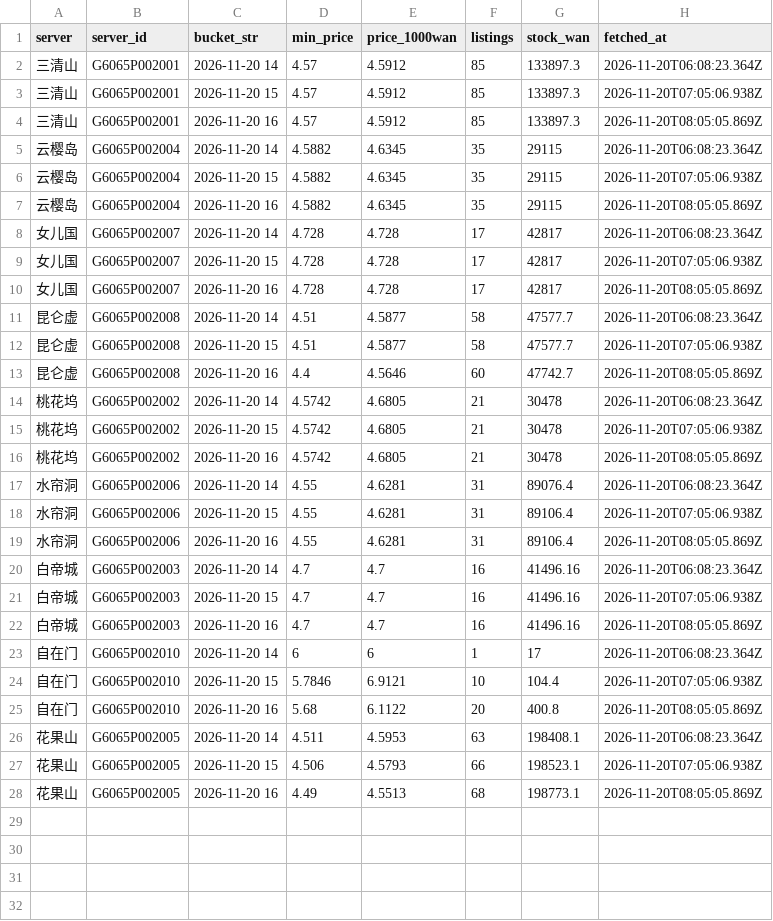
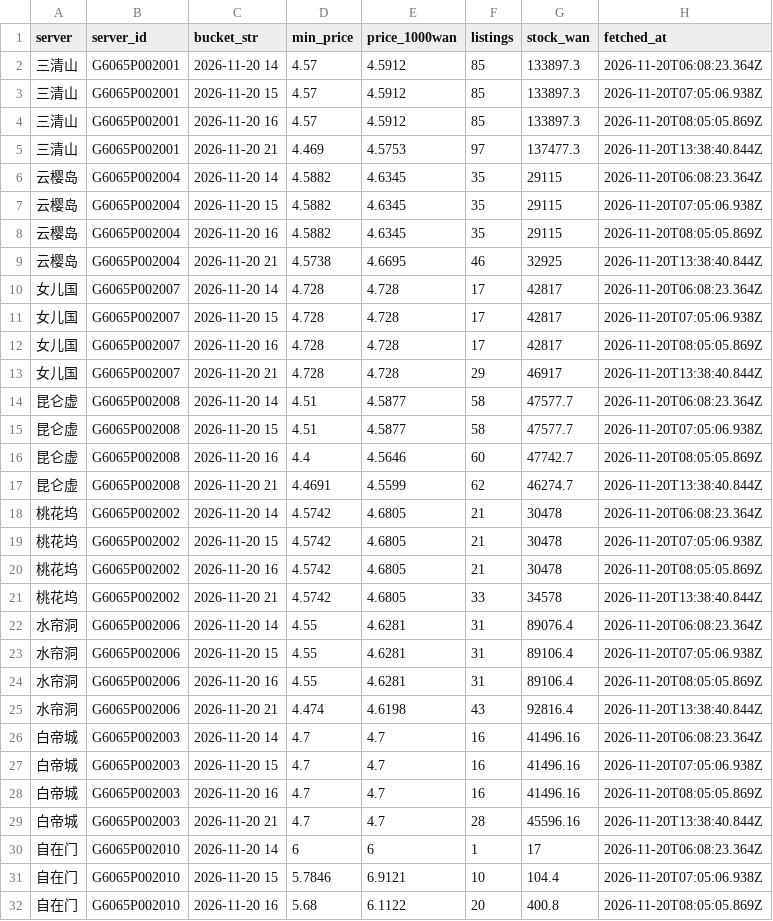
Before and after one commit to Luhanghang001/nsh-tongjia, a CSV file: data/tongjia-7881.csv, drawn as a sheet; only a part is shown; the shorter side is filled out with more unchanged rows; the diff covers the shown part only.

```diff
--- a/data/tongjia-7881.csv
+++ b/data/tongjia-7881.csv
@@ -4,2 +4,3 @@ server,server_id,bucket_str,min_price,price_1000wan,listings,stock_wan,fetched_a
 三清山,G6065P002001,2026-11-20 16,4.57,4.5912,85,133897.3,2026-11-20T08:05:05.869Z
+三清山,G6065P002001,2026-11-20 21,4.469,4.5753,97,137477.3,2026-11-20T13:38:40.844Z
 云樱岛,G6065P002004,2026-11-20 14,4.5882,4.6345,35,29115,2026-11-20T06:08:23.364Z
@@ -7,2 +8,3 @@ server,server_id,bucket_str,min_price,price_1000wan,listings,stock_wan,fetched_a
 云樱岛,G6065P002004,2026-11-20 16,4.5882,4.6345,35,29115,2026-11-20T08:05:05.869Z
+云樱岛,G6065P002004,2026-11-20 21,4.5738,4.6695,46,32925,2026-11-20T13:38:40.844Z
 女儿国,G6065P002007,2026-11-20 14,4.728,4.728,17,42817,2026-11-20T06:08:23.364Z
@@ -10,2 +12,3 @@ server,server_id,bucket_str,min_price,price_1000wan,listings,stock_wan,fetched_a
 女儿国,G6065P002007,2026-11-20 16,4.728,4.728,17,42817,2026-11-20T08:05:05.869Z
+女儿国,G6065P002007,2026-11-20 21,4.728,4.728,29,46917,2026-11-20T13:38:40.844Z
 昆仑虚,G6065P002008,2026-11-20 14,4.51,4.5877,58,47577.7,2026-11-20T06:08:23.364Z
@@ -13,2 +16,3 @@ server,server_id,bucket_str,min_price,price_1000wan,listings,stock_wan,fetched_a
 昆仑虚,G6065P002008,2026-11-20 16,4.4,4.5646,60,47742.7,2026-11-20T08:05:05.869Z
+昆仑虚,G6065P002008,2026-11-20 21,4.4691,4.5599,62,46274.7,2026-11-20T13:38:40.844Z
 桃花坞,G6065P002002,2026-11-20 14,4.5742,4.6805,21,30478,2026-11-20T06:08:23.364Z
@@ -16,2 +20,3 @@ server,server_id,bucket_str,min_price,price_1000wan,listings,stock_wan,fetched_a
 桃花坞,G6065P002002,2026-11-20 16,4.5742,4.6805,21,30478,2026-11-20T08:05:05.869Z
+桃花坞,G6065P002002,2026-11-20 21,4.5742,4.6805,33,34578,2026-11-20T13:38:40.844Z
 水帘洞,G6065P002006,2026-11-20 14,4.55,4.6281,31,89076.4,2026-11-20T06:08:23.364Z
@@ -19,2 +24,3 @@ server,server_id,bucket_str,min_price,price_1000wan,listings,stock_wan,fetched_a
 水帘洞,G6065P002006,2026-11-20 16,4.55,4.6281,31,89106.4,2026-11-20T08:05:05.869Z
+水帘洞,G6065P002006,2026-11-20 21,4.474,4.6198,43,92816.4,2026-11-20T13:38:40.844Z
 白帝城,G6065P002003,2026-11-20 14,4.7,4.7,16,41496.16,2026-11-20T06:08:23.364Z
@@ -22,2 +28,3 @@ server,server_id,bucket_str,min_price,price_1000wan,listings,stock_wan,fetched_a
 白帝城,G6065P002003,2026-11-20 16,4.7,4.7,16,41496.16,2026-11-20T08:05:05.869Z
+白帝城,G6065P002003,2026-11-20 21,4.7,4.7,28,45596.16,2026-11-20T13:38:40.844Z
 自在门,G6065P002010,2026-11-20 14,6,6,1,17,2026-11-20T06:08:23.364Z
```
Also changed, not shown: 2 added rows elsewhere in this file, 2 other files.
